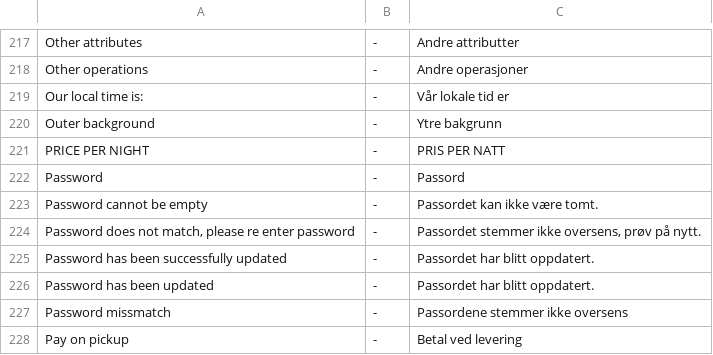
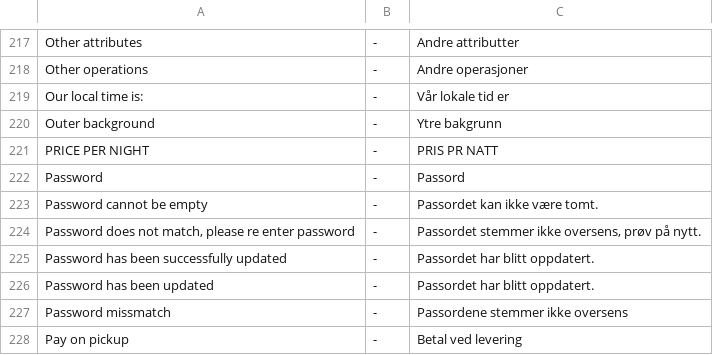
Before and after one commit to tamzidoronno/zaui-v4, a CSV file: com.getshop.client/ROOT/translation/w_nb_NO.csv, drawn as a sheet; only a part is shown, gaps mark what is left out.

Commit message:
typo?

```diff
--- a/com.getshop.client/ROOT/translation/w_nb_NO.csv
+++ b/com.getshop.client/ROOT/translation/w_nb_NO.csv
@@ -220,3 +220,3 @@ Our local time is:;-;Vår lokale tid er
 Outer background;-;Ytre bakgrunn
-PRICE PER NIGHT;-;PRIS PER NATT
+PRICE PER NIGHT;-;PRIS PR NATT
 Password;-;Passord
```
